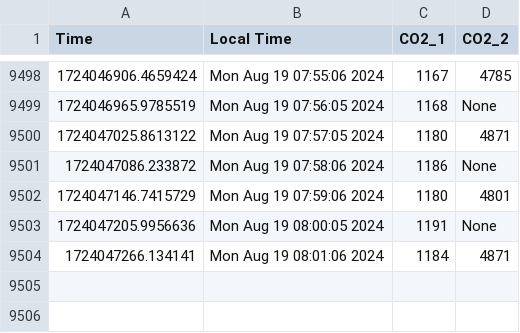
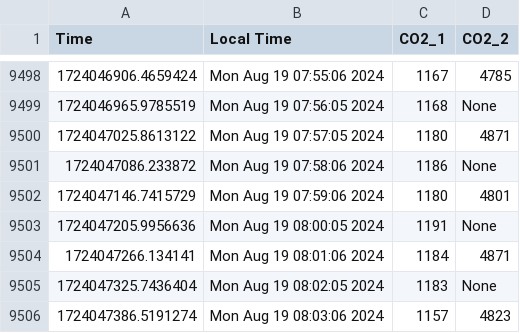
Before and after one commit to uwenji/BiolabSensors, a CSV file: data/co2_cleaned.csv, drawn as a sheet; only a part is shown, gaps mark what is left out.

```diff
--- a/data/co2_cleaned.csv
+++ b/data/co2_cleaned.csv
@@ -9504 +9504,3 @@ Time,Local Time,CO2_1,CO2_2
 1724047266.134141,Mon Aug 19 08:01:06 2024,1184,4871
+1724047325.7436404,Mon Aug 19 08:02:05 2024,1183,None
+1724047386.5191274,Mon Aug 19 08:03:06 2024,1157,4823
```
Also changed, not shown: data/co2.csv.
